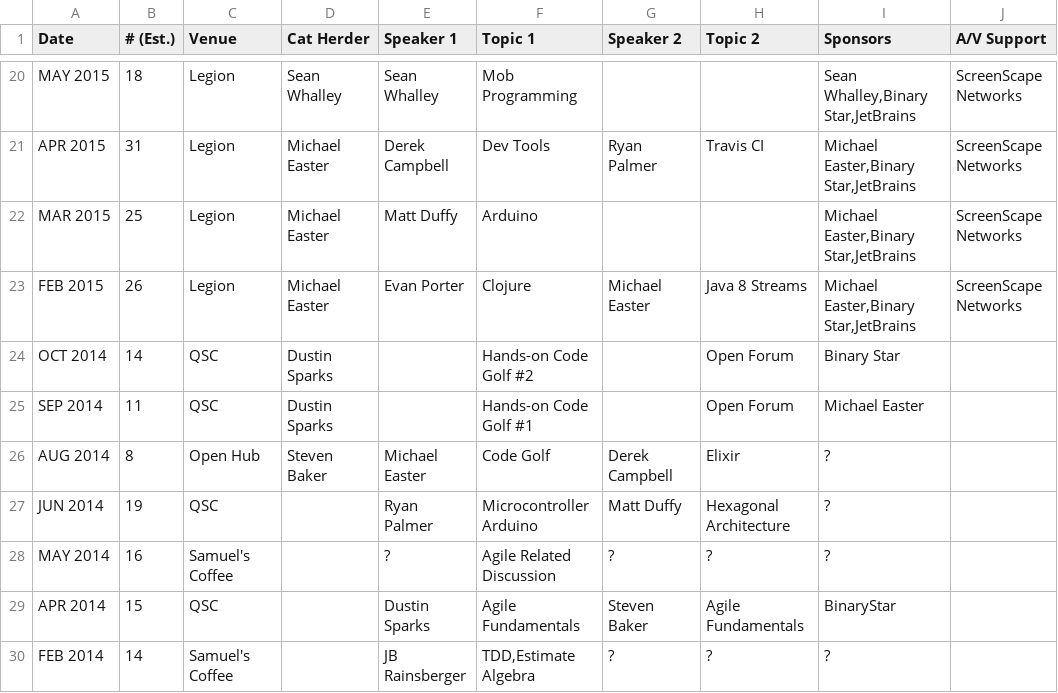
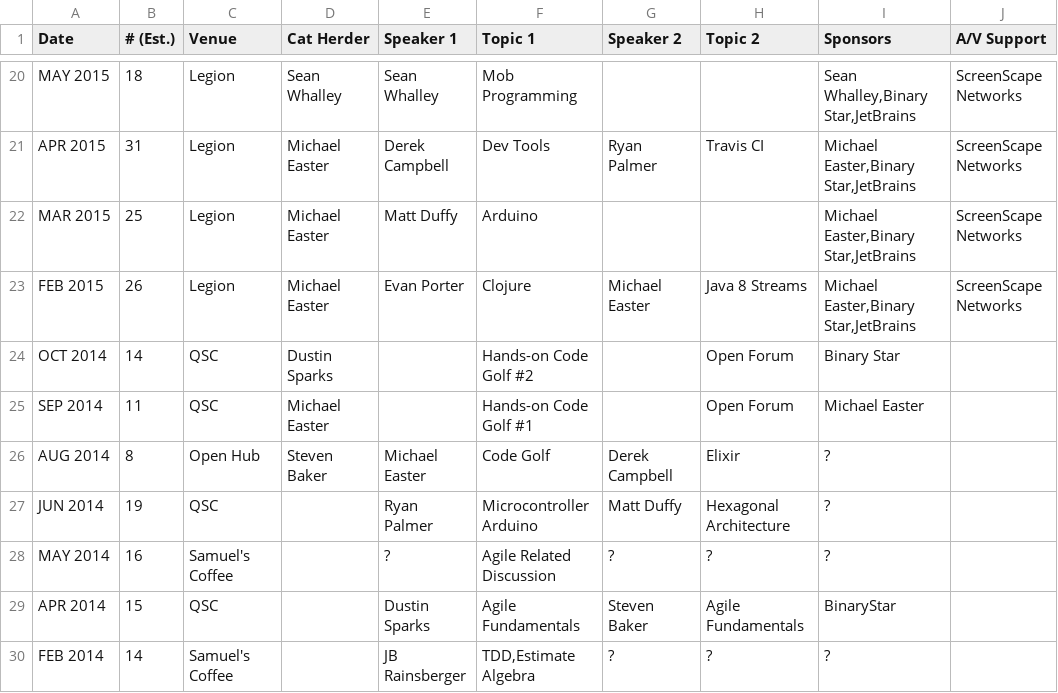
Before and after one commit to peidevs/Event_Resources, a CSV file: MeetUps.csv, drawn as a sheet; only a part is shown, gaps mark what is left out.

Commit message:
code golf

```diff
--- a/MeetUps.csv
+++ b/MeetUps.csv
@@ -24,3 +24,3 @@
 "OCT 2014","14","QSC","Dustin Sparks","","Hands-on Code Golf #2","","Open Forum","Binary Star",""
-"SEP 2014","11","QSC","Dustin Sparks","","Hands-on Code Golf #1","","Open Forum","Michael Easter",""
+"SEP 2014","11","QSC","Michael Easter","","Hands-on Code Golf #1","","Open Forum","Michael Easter",""
 "AUG 2014","8","Open Hub","Steven Baker","Michael Easter","Code Golf","Derek Campbell","Elixir","?",""
```
